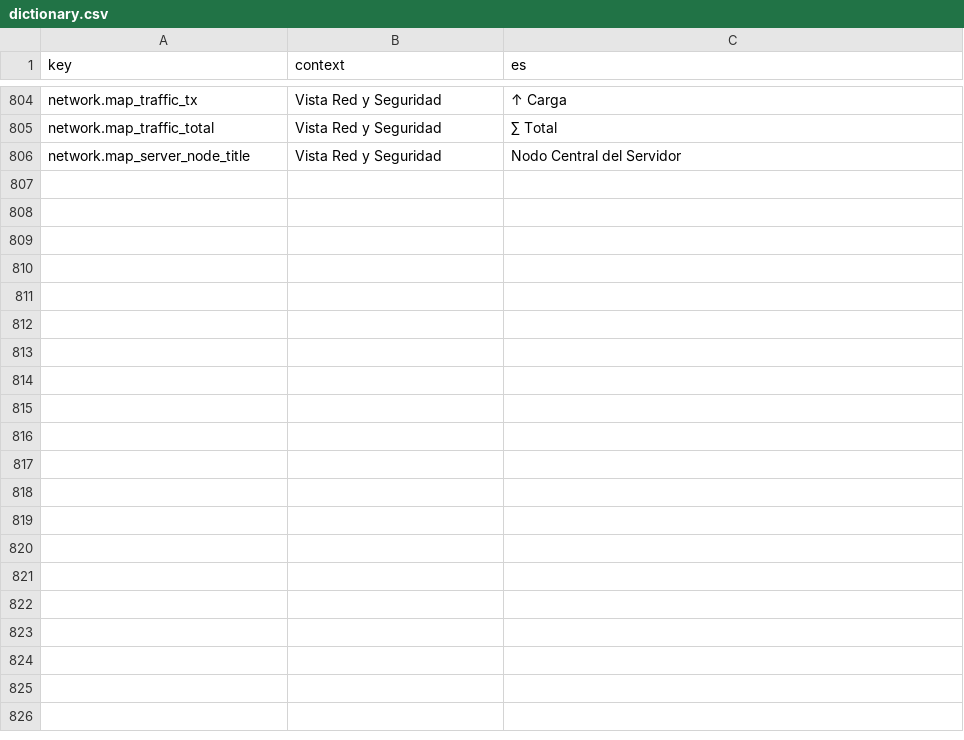
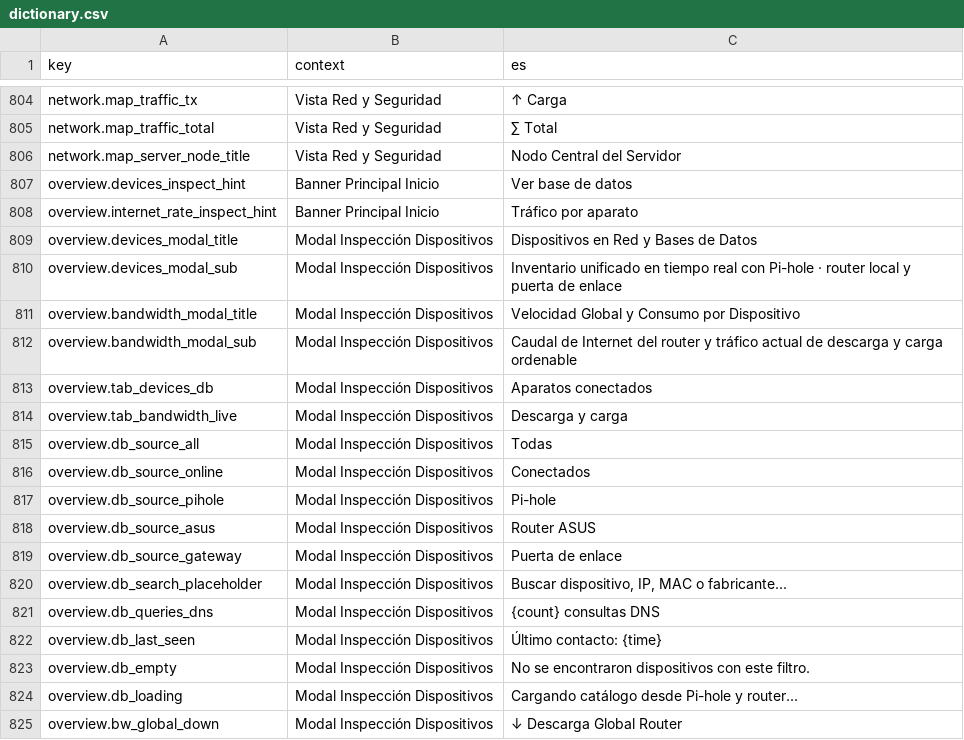
Before and after one commit to cminewarIA/recursos-ui, a CSV file: i18n/dictionary.csv, drawn as a sheet; only a part is shown, gaps mark what is left out; the diff covers the shown part only.

Commit message:
feat(v12.16.0): widgets interactivos de dispositivos multifuente y velocidad global del router en el banner

```diff
--- a/i18n/dictionary.csv
+++ b/i18n/dictionary.csv
@@ -808 +808,20 @@ network.map_traffic_total,"Vista Red y Seguridad",∑ Total
 network.map_server_node_title,"Vista Red y Seguridad",Nodo Central del Servidor
+overview.devices_inspect_hint,"Banner Principal Inicio",Ver base de datos
+overview.internet_rate_inspect_hint,"Banner Principal Inicio",Tráfico por aparato
+overview.devices_modal_title,"Modal Inspección Dispositivos",Dispositivos en Red y Bases de Datos
+overview.devices_modal_sub,"Modal Inspección Dispositivos",Inventario unificado en tiempo real con Pi-hole · router local y puerta de enlace
+overview.bandwidth_modal_title,"Modal Inspección Dispositivos",Velocidad Global y Consumo por Dispositivo
+overview.bandwidth_modal_sub,"Modal Inspección Dispositivos",Caudal de Internet del router y tráfico actual de descarga y carga ordenable
+overview.tab_devices_db,"Modal Inspección Dispositivos",Aparatos conectados
+overview.tab_bandwidth_live,"Modal Inspección Dispositivos",Descarga y carga
+overview.db_source_all,"Modal Inspección Dispositivos",Todas
+overview.db_source_online,"Modal Inspección Dispositivos",Conectados
+overview.db_source_pihole,"Modal Inspección Dispositivos",Pi-hole
+overview.db_source_asus,"Modal Inspección Dispositivos",Router ASUS
+overview.db_source_gateway,"Modal Inspección Dispositivos",Puerta de enlace
+overview.db_search_placeholder,"Modal Inspección Dispositivos","Buscar dispositivo, IP, MAC o fabricante..."
+overview.db_queries_dns,"Modal Inspección Dispositivos",{count} consultas DNS
+overview.db_last_seen,"Modal Inspección Dispositivos",Último contacto: {time}
+overview.db_empty,"Modal Inspección Dispositivos",No se encontraron dispositivos con este filtro.
+overview.db_loading,"Modal Inspección Dispositivos",Cargando catálogo desde Pi-hole y router...
+overview.bw_global_down,"Modal Inspección Dispositivos",↓ Descarga Global Router
```
Also changed, not shown: 15 added rows elsewhere in this file, 10 other files.
